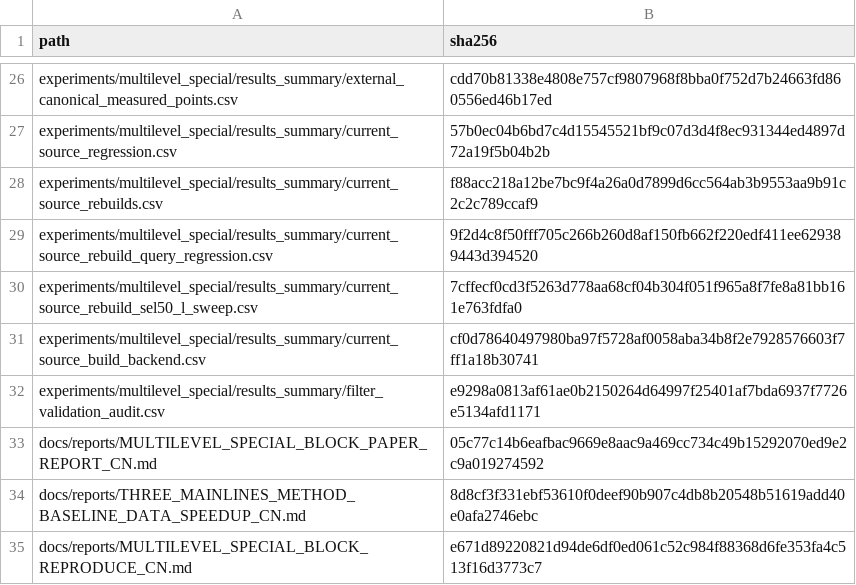
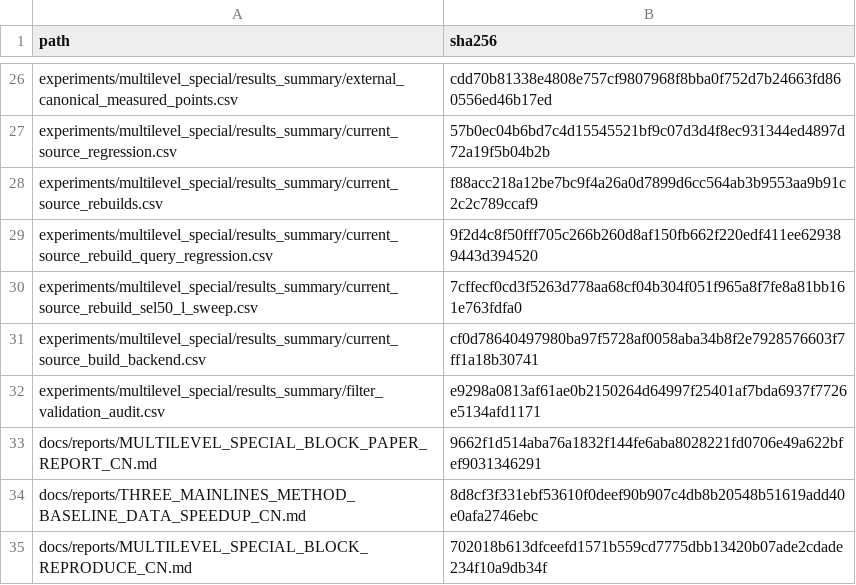
Before and after one commit to panjd123/FilterVectorCode_refactor, a CSV file: experiments/multilevel_special/results_summary/artifact_manifest.csv, drawn as a sheet; only a part is shown, gaps mark what is left out.

```diff
--- a/experiments/multilevel_special/results_summary/artifact_manifest.csv
+++ b/experiments/multilevel_special/results_summary/artifact_manifest.csv
@@ -32,4 +32,4 @@ experiments/multilevel_special/results_summary/current_source_build_backend.csv,
 experiments/multilevel_special/results_summary/filter_validation_audit.csv,e9298a0813af61ae0b2150264d64997f25401af7bda6937f7726e5134afd1171
-docs/reports/MULTILEVEL_SPECIAL_BLOCK_PAPER_REPORT_CN.md,05c77c14b6eafbac9669e8aac9a469cc734c49b15292070ed9e2c9a019274592
+docs/reports/MULTILEVEL_SPECIAL_BLOCK_PAPER_REPORT_CN.md,9662f1d514aba76a1832f144fe6aba8028221fd0706e49a622bfef9031346291
 docs/reports/THREE_MAINLINES_METHOD_BASELINE_DATA_SPEEDUP_CN.md,8d8cf3f331ebf53610f0deef90b907c4db8b20548b51619add40e0afa2746ebc
-docs/reports/MULTILEVEL_SPECIAL_BLOCK_REPRODUCE_CN.md,e671d89220821d94de6df0ed061c52c984f88368d6fe353fa4c513f16d3773c7
+docs/reports/MULTILEVEL_SPECIAL_BLOCK_REPRODUCE_CN.md,702018b613dfceefd1571b559cd7775dbb13420b07ade2cdade234f10a9db34f
```
Also changed, not shown: 4 other files.
